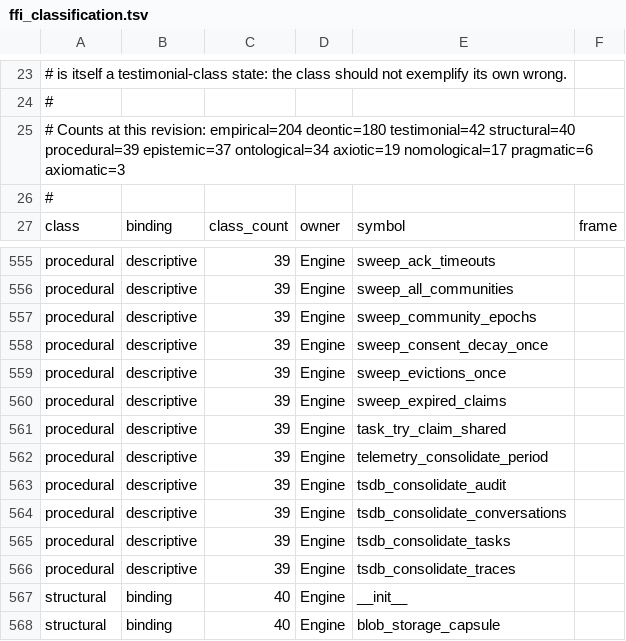
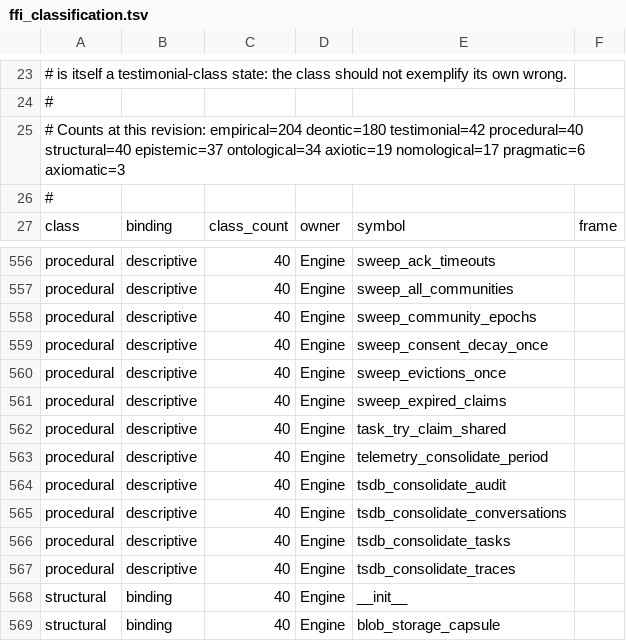
Before and after one commit to CIRISAI/CIRISPersist, a TSV file: evidence/ffi_classification.tsv, drawn as a sheet; only a part is shown, gaps mark what is left out; addresses are those after the commit; the diff covers the shown part only; the diff names each change by its address in the sheet, - before the commit and + after, or states it on an @@ line.

```diff
--- a/evidence/ffi_classification.tsv
+++ b/evidence/ffi_classification.tsv
-A25: …deontic=180 testimonial=42 structural=40 procedural=39 epistemic=37 ontological=34…
+A25: …deontic=180 testimonial=42 procedural=40 structural=40 epistemic=37 ontological=34…
-C556:C567: 39
+C556:C567: 40
```
Also changed, not shown: 1 added row and 27 edited cells elsewhere in this file, scripts/ffi_taxonomy.tsv, 10 other files.
